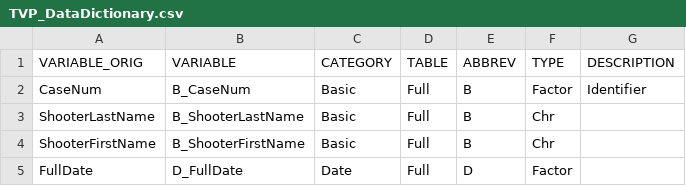
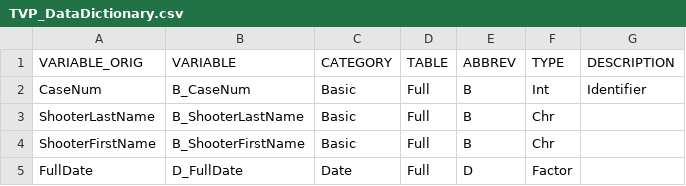
Before and after one commit to KHarke/mass_shootings, a CSV file: TVP_DataDictionary.csv, drawn as a sheet; only a part is shown.

```diff
--- a/TVP_DataDictionary.csv
+++ b/TVP_DataDictionary.csv
@@ -1,3 +1,3 @@
 VARIABLE_ORIG,VARIABLE,CATEGORY,TABLE,ABBREV,TYPE,DESCRIPTION
-CaseNum,B_CaseNum,Basic,Full,B,Factor,Identifier
+CaseNum,B_CaseNum,Basic,Full,B,Int,Identifier
 ShooterLastName,B_ShooterLastName,Basic,Full,B,Chr,
```
Also changed, not shown: 19 other files.
